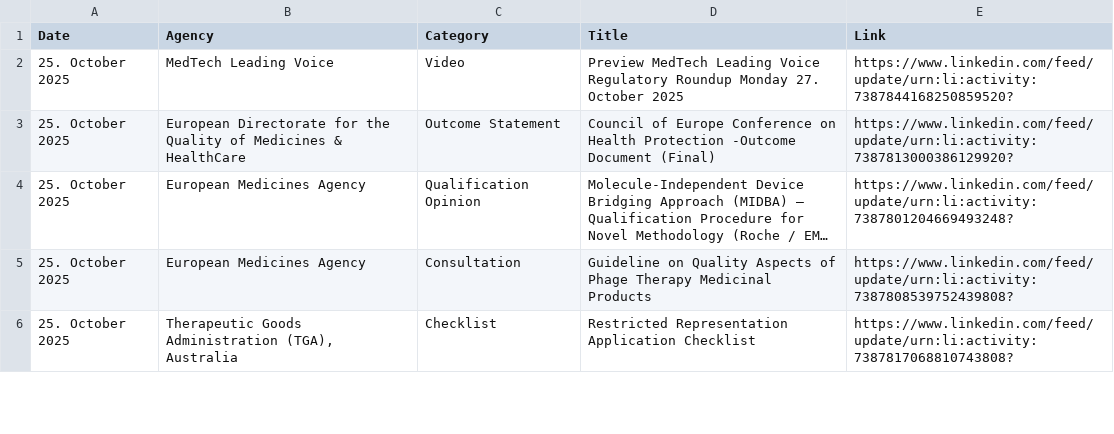
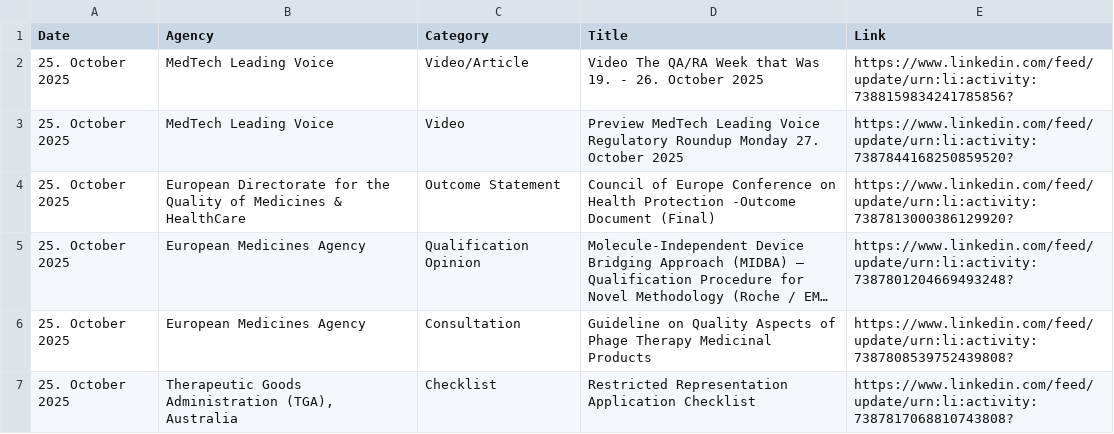
Before and after one commit to MartinCKing/Index-of-Indexes, a CSV file: Index of Indexes 2025.csv, drawn as a sheet; only a part is shown; long unchanged cells end in …; the diff names each change by its address in the sheet, - before the commit and + after, or states it on an @@ line.

Commit message:
Update Index of Indexes 2025.csv

```diff
--- a/Index of Indexes 2025.csv
+++ b/Index of Indexes 2025.csv
+row 2: 25. October 2025 | MedTech Leading Voice | Video/Article | Video The QA/RA Week that Was 19. - 26. October 2025 | https://www.linkedin.com/feed/update/urn:li:activity:7388159834241785856?
```
